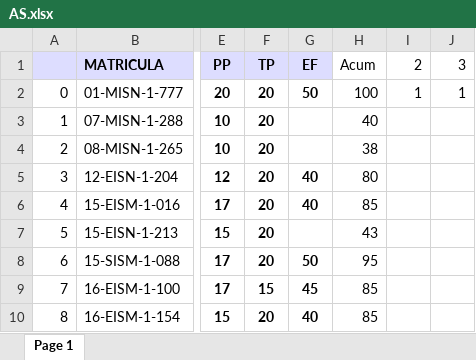
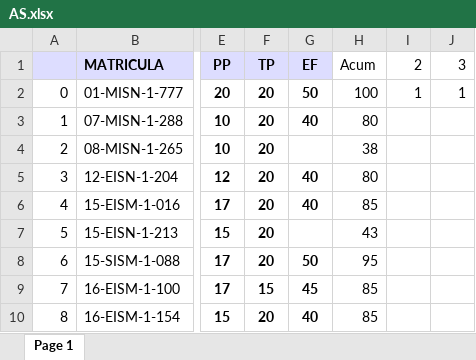
Before and after one commit to sgermosen/DocumentosUniversitarios, an Excel workbook: OYM/_DocumentosComunes/AS.xlsx, sheet Page 1, drawn as a sheet; only a part is shown, gaps mark what is left out; values as stored, in another font and other column widths than the file's, no borders; the diff names each change by its address in the sheet, - before the commit and + after, or states it on an @@ line.

```diff
--- a/OYM/_DocumentosComunes/AS.xlsx (sheet Page 1)
+++ b/OYM/_DocumentosComunes/AS.xlsx (sheet Page 1)
-G3: (empty)
+G3: 40
-H3: 40
+H3: 80
```
Also changed, not shown: OYM/_DocumentosComunes/AL.xlsx, OYM/_DocumentosComunes/BD.xlsx, 2 other files.
